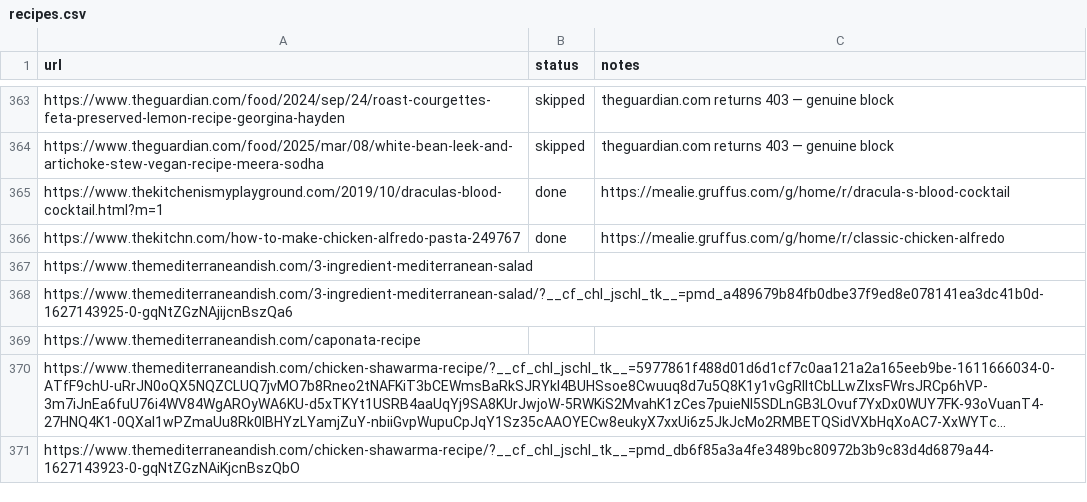
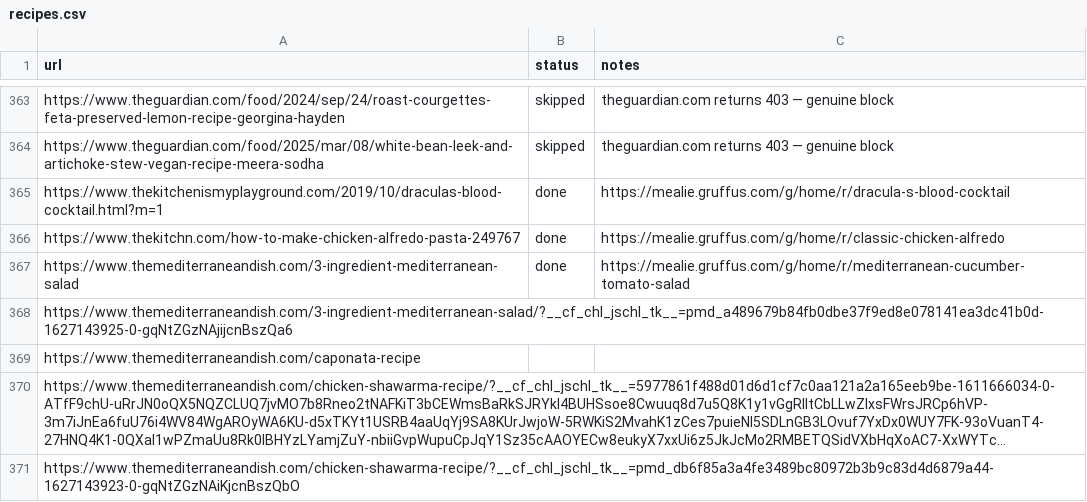
Before and after one commit to Gruffuss/MealieList, a CSV file: recipes.csv, drawn as a sheet; only a part is shown, gaps mark what is left out; long unchanged cells end in ….

Commit message:
Mark Mediterranean Cucumber Tomato Salad done

```diff
--- a/recipes.csv
+++ b/recipes.csv
@@ -366,3 +366,3 @@ https://www.thekitchenismyplayground.com/2019/10/draculas-blood-cocktail.html?m=
 https://www.thekitchn.com/how-to-make-chicken-alfredo-pasta-249767,done,https://mealie.gruffus.com/g/home/r/classic-chicken-alfredo
-https://www.themediterraneandish.com/3-ingredient-mediterranean-salad,,
+https://www.themediterraneandish.com/3-ingredient-mediterranean-salad,done,https://mealie.gruffus.com/g/home/r/mediterranean-cucumber-tomato-salad
 https://www.themediterraneandish.com/3-ingredient-mediterranean-salad/?__cf_chl_jschl_tk__=pmd_a489679b84fb0dbe37f9ed8e078141ea3dc41b0d-1627143925-0-gqNtZGzNAjijcnBszQa6,,
```
